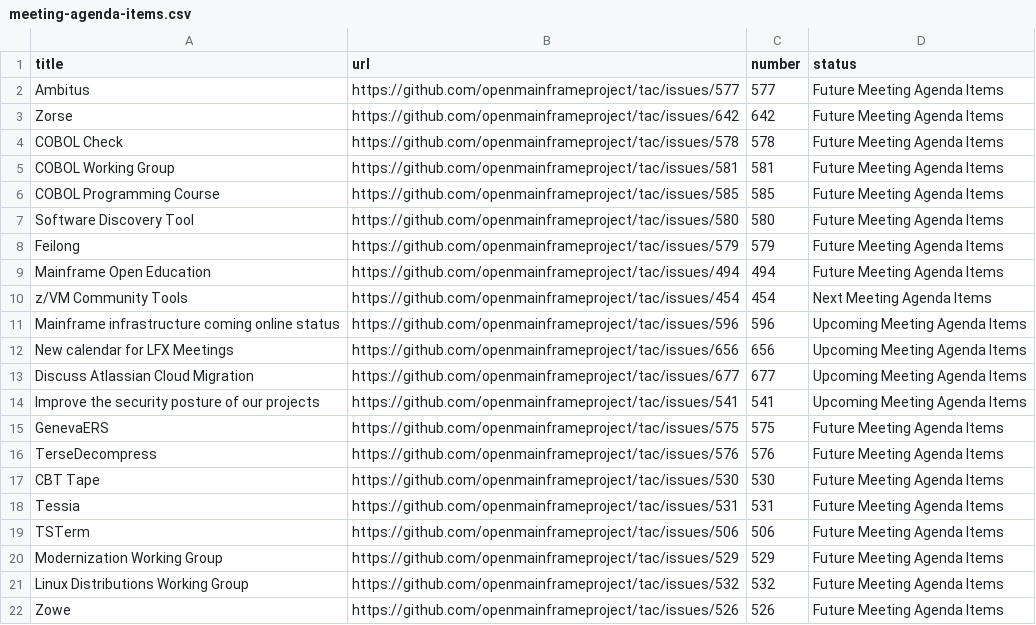
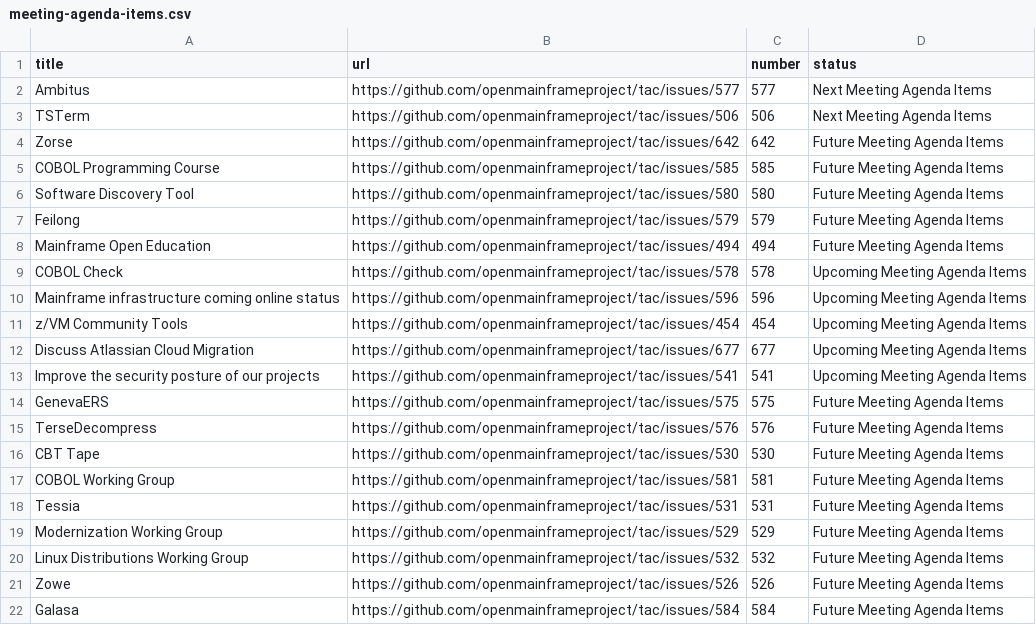
Before and after one commit to openmainframeproject/tac, a CSV file: _data/meeting-agenda-items.csv, drawn as a sheet; only a part is shown; the shorter side is filled out with more unchanged rows.

Commit message:
Update Data Sources
Signed-off-by: GitHub <noreply@github.com>

```diff
--- a/_data/meeting-agenda-items.csv
+++ b/_data/meeting-agenda-items.csv
@@ -1,6 +1,5 @@
 title,url,number,status
-Ambitus,https://github.com/openmainframeproject/tac/issues/577,577,Future Meeting Agenda Items
+Ambitus,https://github.com/openmainframeproject/tac/issues/577,577,Next Meeting Agenda Items
+TSTerm,https://github.com/openmainframeproject/tac/issues/506,506,Next Meeting Agenda Items
 Zorse,https://github.com/openmainframeproject/tac/issues/642,642,Future Meeting Agenda Items
-COBOL Check,https://github.com/openmainframeproject/tac/issues/578,578,Future Meeting Agenda Items
-COBOL Working Group,https://github.com/openmainframeproject/tac/issues/581,581,Future Meeting Agenda Items
 COBOL Programming Course,https://github.com/openmainframeproject/tac/issues/585,585,Future Meeting Agenda Items
@@ -9,5 +8,5 @@ Feilong,https://github.com/openmainframeproject/tac/issues/579,579,Future Meetin
 Mainframe Open Education,https://github.com/openmainframeproject/tac/issues/494,494,Future Meeting Agenda Items
-z/VM Community Tools,https://github.com/openmainframeproject/tac/issues/454,454,Next Meeting Agenda Items
+COBOL Check,https://github.com/openmainframeproject/tac/issues/578,578,Upcoming Meeting Agenda Items
 Mainframe infrastructure coming online status,https://github.com/openmainframeproject/tac/issues/596,596,Upcoming Meeting Agenda Items
-New calendar for LFX Meetings,https://github.com/openmainframeproject/tac/issues/656,656,Upcoming Meeting Agenda Items
+z/VM Community Tools,https://github.com/openmainframeproject/tac/issues/454,454,Upcoming Meeting Agenda Items
 Discuss Atlassian Cloud Migration,https://github.com/openmainframeproject/tac/issues/677,677,Upcoming Meeting Agenda Items
@@ -17,4 +16,4 @@ TerseDecompress,https://github.com/openmainframeproject/tac/issues/576,576,Futur
 CBT Tape,https://github.com/openmainframeproject/tac/issues/530,530,Future Meeting Agenda Items
+COBOL Working Group,https://github.com/openmainframeproject/tac/issues/581,581,Future Meeting Agenda Items
 Tessia,https://github.com/openmainframeproject/tac/issues/531,531,Future Meeting Agenda Items
-TSTerm,https://github.com/openmainframeproject/tac/issues/506,506,Future Meeting Agenda Items
 Modernization Working Group,https://github.com/openmainframeproject/tac/issues/529,529,Future Meeting Agenda Items
```
